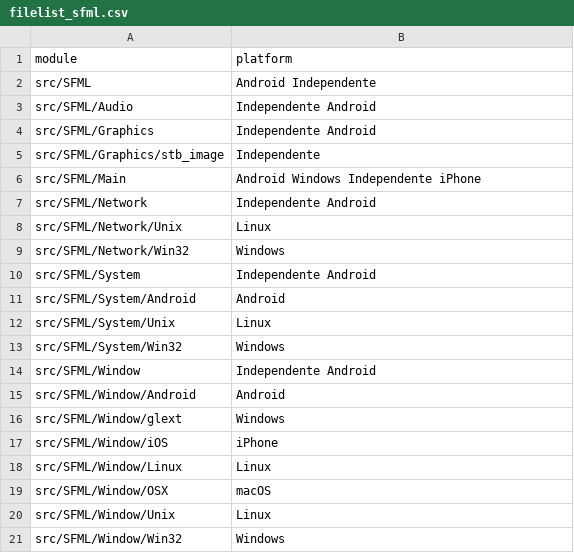
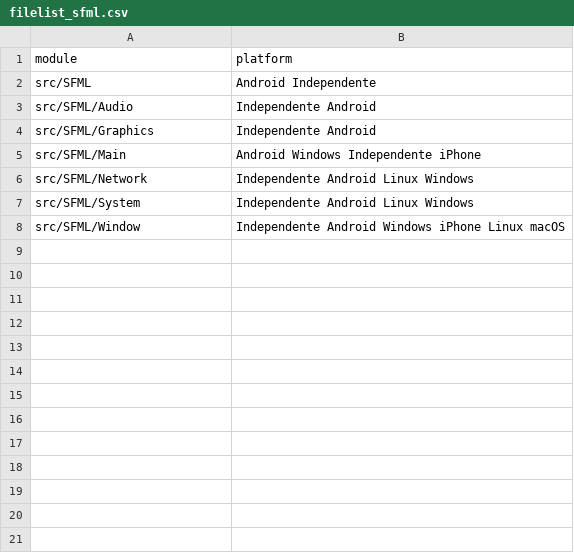
Before and after one commit to danieldlmt/Bib, a CSV file: anexos/filelist_sfml.csv, drawn as a sheet.

Commit message:
- corte na string module para gerar o anexo - remocao de alguns diretorios da godot

```diff
--- a/anexos/filelist_sfml.csv
+++ b/anexos/filelist_sfml.csv
@@ -4,18 +4,5 @@ src/SFML/Audio,Independente Android
 src/SFML/Graphics,Independente Android
-src/SFML/Graphics/stb_image,Independente
 src/SFML/Main,Android Windows Independente iPhone
-src/SFML/Network,Independente Android
-src/SFML/Network/Unix,Linux
-src/SFML/Network/Win32,Windows
-src/SFML/System,Independente Android
-src/SFML/System/Android,Android
-src/SFML/System/Unix,Linux
-src/SFML/System/Win32,Windows
-src/SFML/Window,Independente Android
-src/SFML/Window/Android,Android
-src/SFML/Window/glext,Windows
-src/SFML/Window/iOS,iPhone
-src/SFML/Window/Linux,Linux
-src/SFML/Window/OSX,macOS
-src/SFML/Window/Unix,Linux
-src/SFML/Window/Win32,Windows
+src/SFML/Network,Independente Android Linux Windows
+src/SFML/System,Independente Android Linux Windows
+src/SFML/Window,Independente Android Windows iPhone Linux macOS
```
Also changed, not shown: anexos/filelist_sdl.csv, 6 other files.
